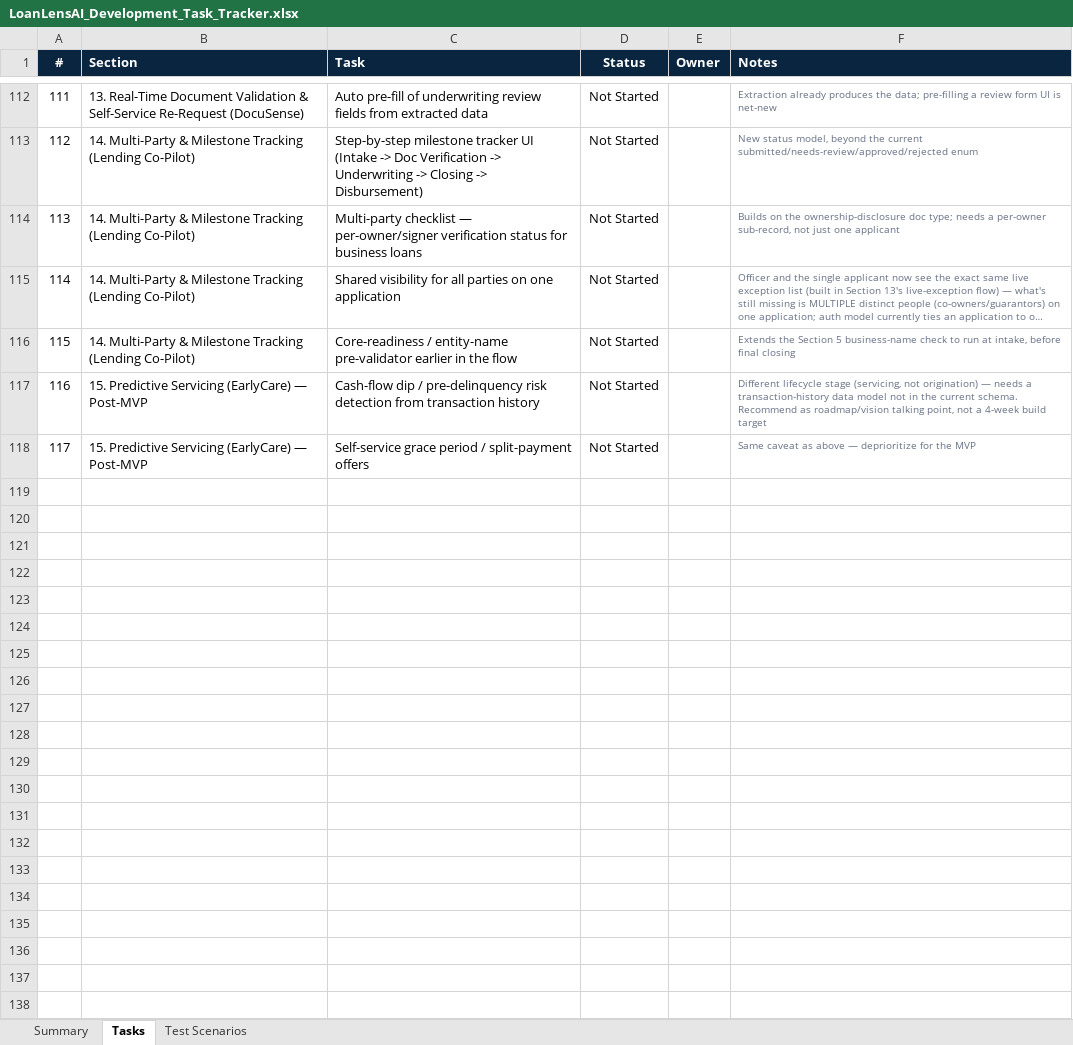
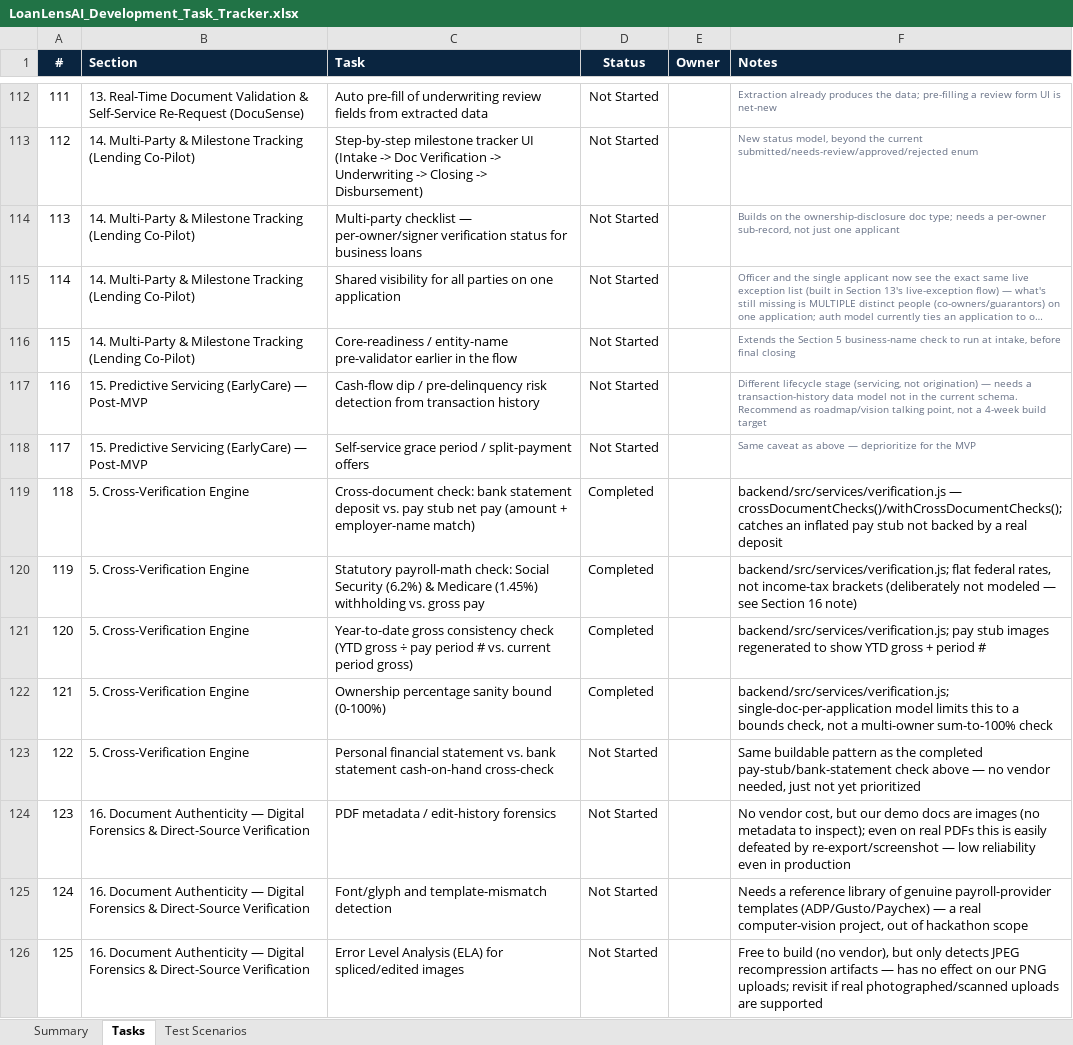
Before and after one commit to khavyas/LoanLensAI, an Excel workbook: docs/LoanLensAI_Development_Task_Tracker.xlsx, sheet Tasks, drawn as a sheet; only a part is shown, gaps mark what is left out; long unchanged cells end in …; values as stored, in another font and other column widths than the file's, no borders; conditional formats not drawn; the diff covers the shown part only; the diff names each change by its address in the sheet, - before the commit and + after, or states it on an @@ line.

```diff
--- a/docs/LoanLensAI_Development_Task_Tracker.xlsx (sheet Tasks)
+++ b/docs/LoanLensAI_Development_Task_Tracker.xlsx (sheet Tasks)
+row 119: 118 | 5. Cross-Verification Engine | Cross-document check: bank statement deposit vs. pay stub net pay (amount + employer-name match) | Completed |  | backend/src/services/verification.js — crossDocumentChecks()/withCrossDocumentChecks(); catches an inflated pay stub not backed by a real deposit
+row 120: 119 | 5. Cross-Verification Engine | Statutory payroll-math check: Social Security (6.2%) & Medicare (1.45%) withholding vs. gross pay | Completed |  | backend/src/services/verification.js; flat federal rates, not income-tax brackets (deliberately not modeled — see Section 16 note)
+row 121: 120 | 5. Cross-Verification Engine | Year-to-date gross consistency check (YTD gross ÷ pay period # vs. current period gross) | Completed |  | backend/src/services/verification.js; pay stub images regenerated to show YTD gross + period #
+row 122: 121 | 5. Cross-Verification Engine | Ownership percentage sanity bound (0-100%) | Completed |  | backend/src/services/verification.js; single-doc-per-application model limits this to a bounds check, not a multi-owner sum-to-100% check
+row 123: 122 | 5. Cross-Verification Engine | Personal financial statement vs. bank statement cash-on-hand cross-check | Not Started |  | Same buildable pattern as the completed pay-stub/bank-statement check above — no vendor needed, just not yet prioritized
+row 124: 123 | 16. Document Authenticity — Digital Forensics & Direct-Source Verification | PDF metadata / edit-history forensics | Not Started |  | No vendor cost, but our demo docs are images (no metadata to inspect); even on real PDFs this is easily defeated by re-export/screenshot — low reliability even in production
+row 125: 124 | 16. Document Authenticity — Digital Forensics & Direct-Source Verification | Font/glyph and template-mismatch detection | Not Started |  | Needs a reference library of genuine payroll-provider templates (ADP/Gusto/Paychex) — a real computer-vision project, out of hackathon scope
+row 126: 125 | 16. Document Authenticity — Digital Forensics & Direct-Source Verification | Error Level Analysis (ELA) for spliced/edited images | Not Started |  | Free to build (no vendor), but only detects JPEG recompression artifacts — has no effect on our PNG uploads; revisit if real photographed/scanned uploads are supported
```
Also changed, not shown: 7 added rows elsewhere in this sheet, sheet Summary, 1 other file.
